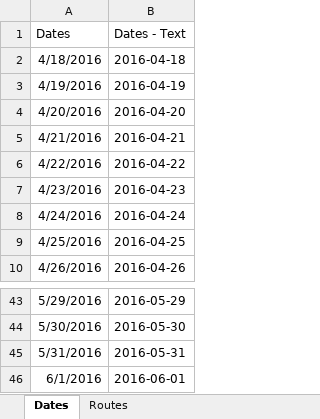
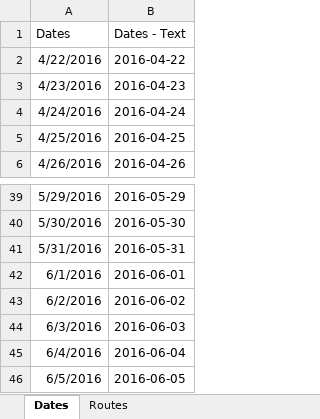
Before and after one commit to rafaelcb/IO-Thesis, an Excel workbook: Download macro.xlsm, sheet Dates, drawn as a sheet; only a part is shown, gaps mark what is left out; values as stored, in another font and other column widths than the file's, no borders; removed rows and columns are numbered as before the commit, all else as after; the diff names each change by its address in the sheet, - before the commit and + after, or states it on an @@ line.

Commit message:
Newer data

```diff
--- a/Download macro.xlsm (sheet Dates)
+++ b/Download macro.xlsm (sheet Dates)
-row 2: 4/18/2016 | 2016-04-18
-row 3: 4/19/2016 | 2016-04-19
-row 4: 4/20/2016 | 2016-04-20
-row 5: 4/21/2016 | 2016-04-21
+row 43: 6/2/2016 | 2016-06-02
+row 44: 6/3/2016 | 2016-06-03
+row 45: 6/4/2016 | 2016-06-04
+row 46: 6/5/2016 | 2016-06-05
```
Also changed, not shown: formulas that keep their value, 1 other file.
